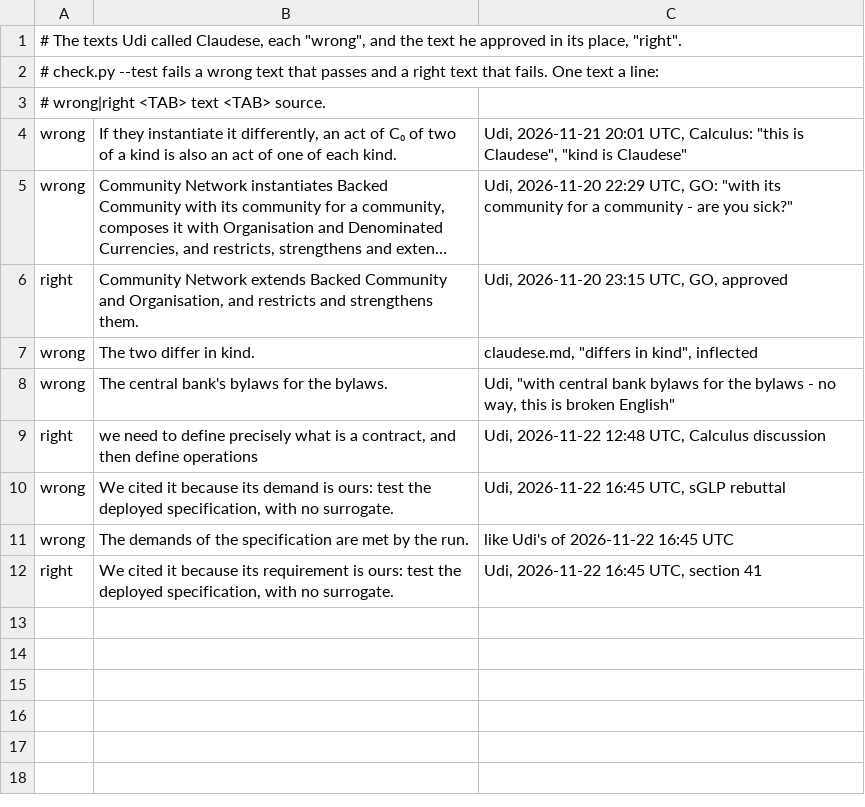
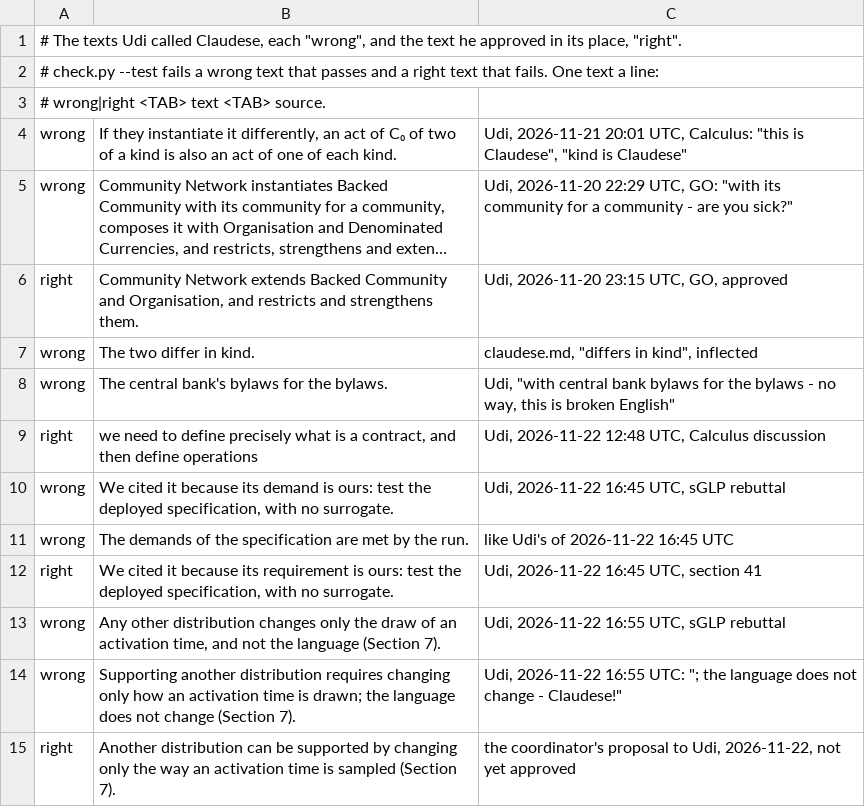
Before and after one commit to EShapiro2/GLP, a TSV file: tools/myenglish/tests.tsv, drawn as a sheet; long unchanged cells end in …; the diff names each change by its address in the sheet, - before the commit and + after, or states it on an @@ line.

```diff
--- a/tools/myenglish/tests.tsv
+++ b/tools/myenglish/tests.tsv
+row 13: wrong | Any other distribution changes only the draw of an activation time, and not the language (Section 7). | Udi, 2026-11-22 16:55 UTC, sGLP rebuttal
+row 14: wrong | Supporting another distribution requires changing only how an activation time is drawn; the language does not change (Section 7). | Udi, 2026-11-22 16:55 UTC: "; the language does not change - Claudese!"
+row 15: right | Another distribution can be supported by changing only the way an activation time is sampled (Section 7). | the coordinator's proposal to Udi, 2026-11-22, not yet approved
```
Also changed, not shown: 1 other file.
